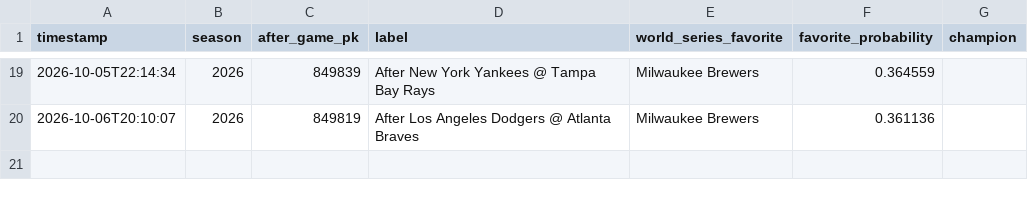
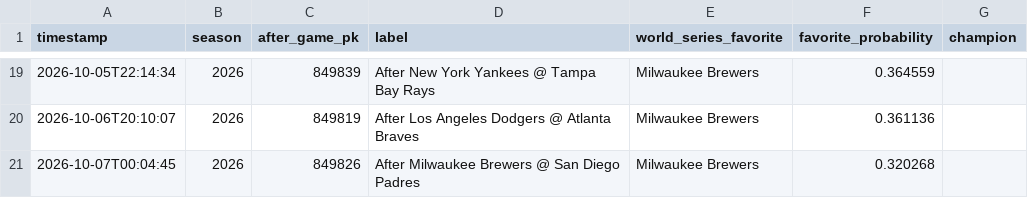
Before and after one commit to nholzmey/BoatBoat-Website, a CSV file: mlb/postseason_projection_history.csv, drawn as a sheet; only a part is shown, gaps mark what is left out.

```diff
--- a/mlb/postseason_projection_history.csv
+++ b/mlb/postseason_projection_history.csv
@@ -20 +20,2 @@ timestamp,season,after_game_pk,label,world_series_favorite,favorite_probability,
 2026-10-06T20:10:07,2026,849819,After Los Angeles Dodgers @ Atlanta Braves,Milwaukee Brewers,0.361136,
+2026-10-07T00:04:45,2026,849826,After Milwaukee Brewers @ San Diego Padres,Milwaukee Brewers,0.320268,
```
Also changed, not shown: 2 other files.
